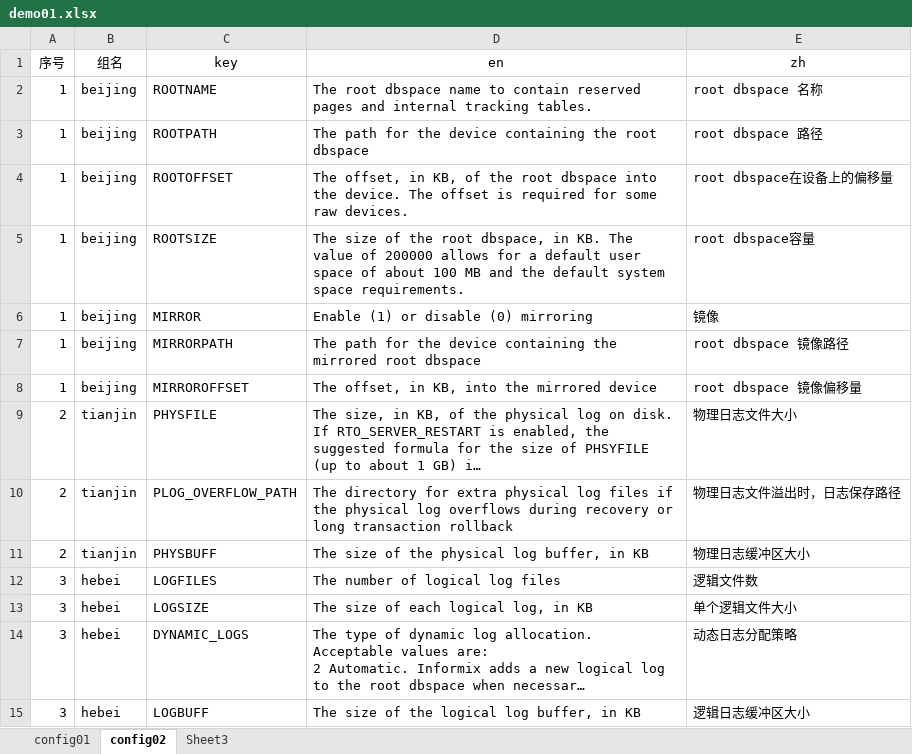
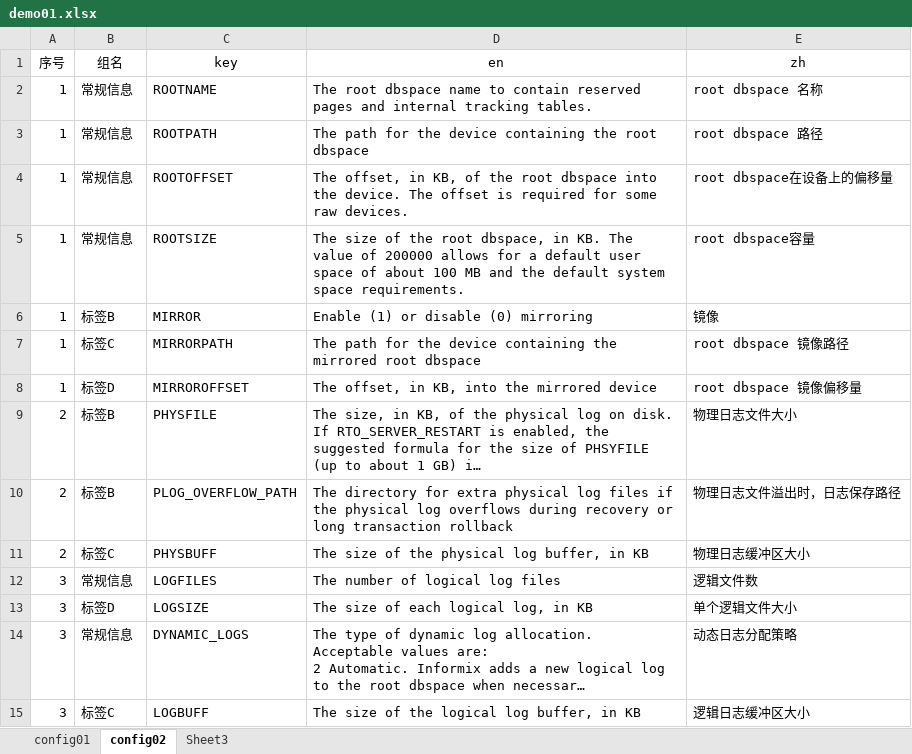
Before and after one commit to sauzny/jkitchen_note_shelf, an Excel workbook: poi/demo01.xlsx, sheet config02, drawn as a sheet; long unchanged cells end in …; values as stored, in another font and other column widths than the file's, no borders; the diff names each change by its address in the sheet, - before the commit and + after, or states it on an @@ line.

```diff
--- a/poi/demo01.xlsx (sheet config02)
+++ b/poi/demo01.xlsx (sheet config02)
-B2:B5 (组名): beijing
+B2:B5 (组名): 常规信息
-B6 (组名): beijing
+B6 (组名): 标签B
-B7 (组名): beijing
+B7 (组名): 标签C
-B8 (组名): beijing
+B8 (组名): 标签D
-B9:B10 (组名): tianjin
+B9:B10 (组名): 标签B
-B11 (组名): tianjin
+B11 (组名): 标签C
-B12 (组名): hebei
+B12 (组名): 常规信息
-B13 (组名): hebei
+B13 (组名): 标签D
-B14 (组名): hebei
+B14 (组名): 常规信息
-B15 (组名): hebei
+B15 (组名): 标签C
```
Also changed, not shown: 2 other files.
